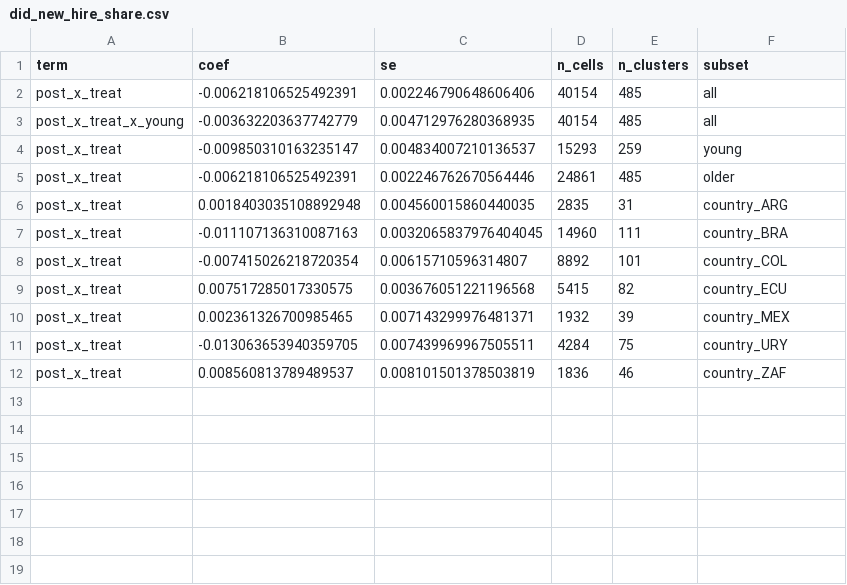
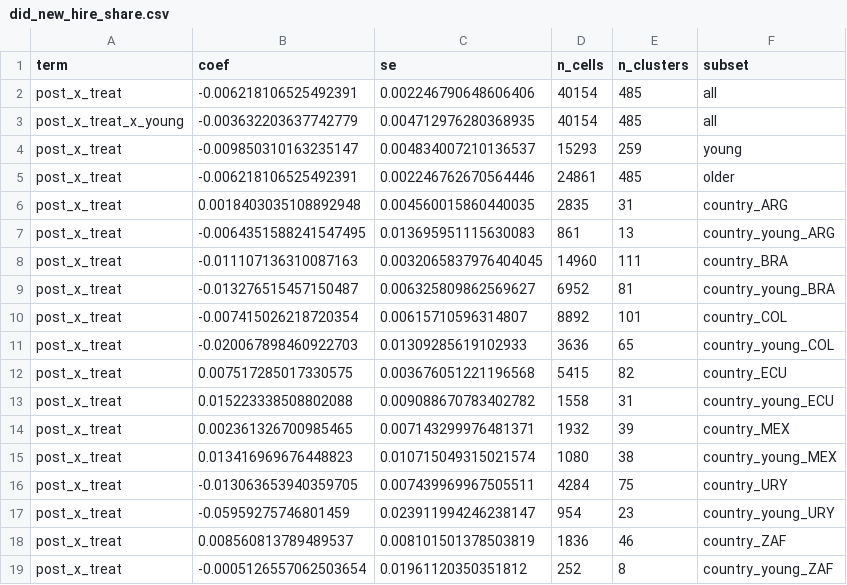
Before and after one commit to gdemombynes/ai-lfs-panel, a CSV file: output/tables/did_new_hire_share.csv, drawn as a sheet.

```diff
--- a/output/tables/did_new_hire_share.csv
+++ b/output/tables/did_new_hire_share.csv
@@ -6,7 +6,14 @@ post_x_treat,-0.006218106525492391,0.002246762670564446,24861,485,older
 post_x_treat,0.0018403035108892948,0.004560015860440035,2835,31,country_ARG
+post_x_treat,-0.0064351588241547495,0.013695951115630083,861,13,country_young_ARG
 post_x_treat,-0.011107136310087163,0.0032065837976404045,14960,111,country_BRA
+post_x_treat,-0.013276515457150487,0.006325809862569627,6952,81,country_young_BRA
 post_x_treat,-0.007415026218720354,0.00615710596314807,8892,101,country_COL
+post_x_treat,-0.020067898460922703,0.01309285619102933,3636,65,country_young_COL
 post_x_treat,0.007517285017330575,0.003676051221196568,5415,82,country_ECU
+post_x_treat,0.015223338508802088,0.009088670783402782,1558,31,country_young_ECU
 post_x_treat,0.002361326700985465,0.007143299976481371,1932,39,country_MEX
+post_x_treat,0.013416969676448823,0.010715049315021574,1080,38,country_young_MEX
 post_x_treat,-0.013063653940359705,0.007439969967505511,4284,75,country_URY
+post_x_treat,-0.05959275746801459,0.023911994246238147,954,23,country_young_URY
 post_x_treat,0.008560813789489537,0.008101501378503819,1836,46,country_ZAF
+post_x_treat,-0.0005126557062503654,0.01961120350351812,252,8,country_young_ZAF
```
Also changed, not shown: output/tables/did_log_emp.csv, 37 other files.
